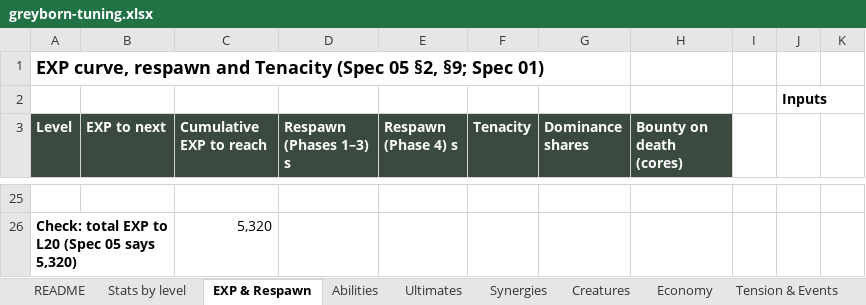
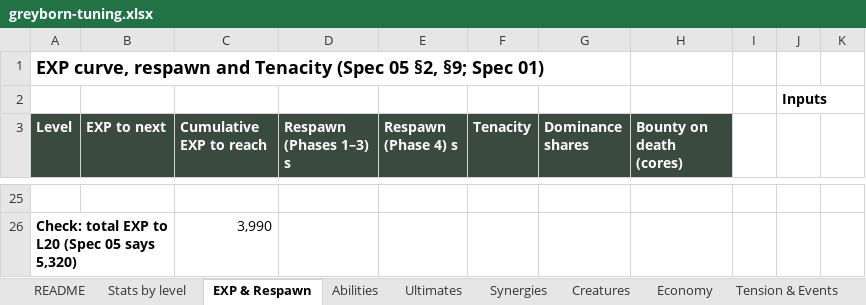
Before and after one commit to marcevm1-del/Project-Greyborn, an Excel workbook: spec/greyborn-tuning.xlsx, sheet EXP & Respawn, drawn as a sheet; only a part is shown, gaps mark what is left out; values as stored, in another font and other column widths than the file's, no borders; the diff covers the shown part only; the diff names each change by its address in the sheet, - before the commit and + after, or states it on an @@ line.

```diff
--- a/spec/greyborn-tuning.xlsx (sheet EXP & Respawn)
+++ b/spec/greyborn-tuning.xlsx (sheet EXP & Respawn)
-C26 (Cumulative EXP to reach): 5,320
+C26 (Cumulative EXP to reach): 3,990
```
Also changed, not shown: 62 edited cells elsewhere in this sheet, sheet Economy, sheet Abilities, 14 other files.
